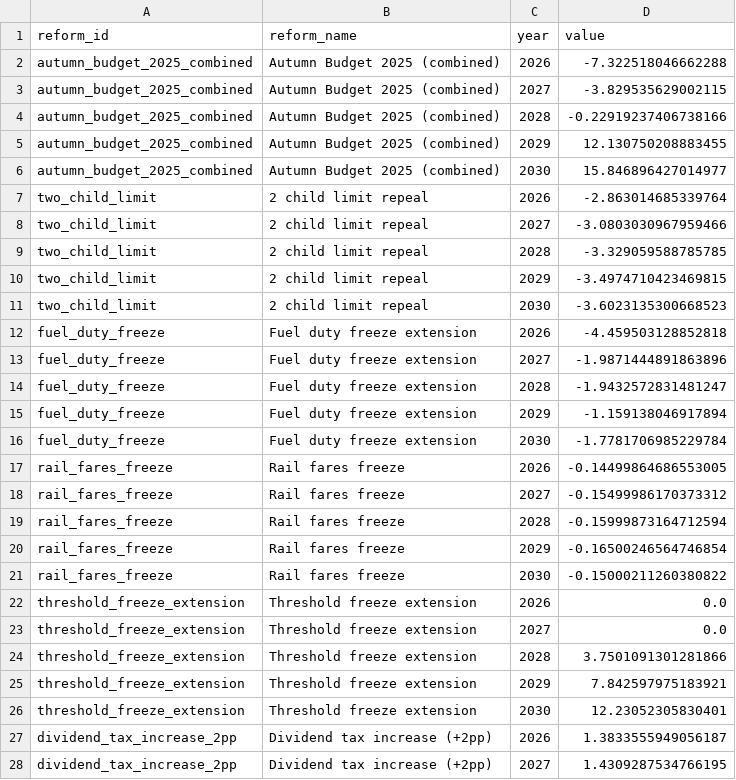
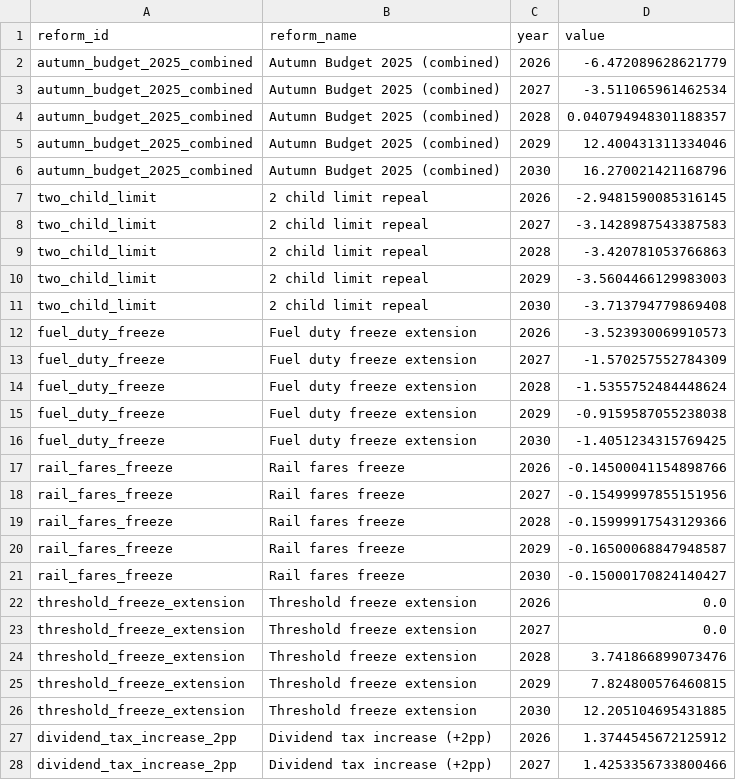
Before and after one commit to PolicyEngine/uk-autumn-budget-dashboard, a CSV file: public/data/budgetary_impact.csv, drawn as a sheet; only a part is shown; the diff covers the shown part only.

```diff
--- a/public/data/budgetary_impact.csv
+++ b/public/data/budgetary_impact.csv
@@ -1,28 +1,28 @@
 reform_id,reform_name,year,value
-autumn_budget_2025_combined,Autumn Budget 2025 (combined),2026,-7.322518046662288
-autumn_budget_2025_combined,Autumn Budget 2025 (combined),2027,-3.829535629002115
-autumn_budget_2025_combined,Autumn Budget 2025 (combined),2028,-0.22919237406738166
-autumn_budget_2025_combined,Autumn Budget 2025 (combined),2029,12.130750208883455
-autumn_budget_2025_combined,Autumn Budget 2025 (combined),2030,15.846896427014977
-two_child_limit,2 child limit repeal,2026,-2.863014685339764
-two_child_limit,2 child limit repeal,2027,-3.0803030967959466
-two_child_limit,2 child limit repeal,2028,-3.329059588785785
-two_child_limit,2 child limit repeal,2029,-3.4974710423469815
-two_child_limit,2 child limit repeal,2030,-3.6023135300668523
-fuel_duty_freeze,Fuel duty freeze extension,2026,-4.459503128852818
-fuel_duty_freeze,Fuel duty freeze extension,2027,-1.9871444891863896
-fuel_duty_freeze,Fuel duty freeze extension,2028,-1.9432572831481247
-fuel_duty_freeze,Fuel duty freeze extension,2029,-1.159138046917894
-fuel_duty_freeze,Fuel duty freeze extension,2030,-1.7781706985229784
-rail_fares_freeze,Rail fares freeze,2026,-0.14499864686553005
-rail_fares_freeze,Rail fares freeze,2027,-0.15499986170373312
-rail_fares_freeze,Rail fares freeze,2028,-0.15999873164712594
-rail_fares_freeze,Rail fares freeze,2029,-0.16500246564746854
-rail_fares_freeze,Rail fares freeze,2030,-0.15000211260380822
+autumn_budget_2025_combined,Autumn Budget 2025 (combined),2026,-6.472089628621779
+autumn_budget_2025_combined,Autumn Budget 2025 (combined),2027,-3.511065961462534
+autumn_budget_2025_combined,Autumn Budget 2025 (combined),2028,0.040794948301188357
+autumn_budget_2025_combined,Autumn Budget 2025 (combined),2029,12.400431311334046
+autumn_budget_2025_combined,Autumn Budget 2025 (combined),2030,16.270021421168796
+two_child_limit,2 child limit repeal,2026,-2.9481590085316145
+two_child_limit,2 child limit repeal,2027,-3.1428987543387583
+two_child_limit,2 child limit repeal,2028,-3.420781053766863
+two_child_limit,2 child limit repeal,2029,-3.5604466129983003
+two_child_limit,2 child limit repeal,2030,-3.713794779869408
+fuel_duty_freeze,Fuel duty freeze extension,2026,-3.523930069910573
+fuel_duty_freeze,Fuel duty freeze extension,2027,-1.570257552784309
+fuel_duty_freeze,Fuel duty freeze extension,2028,-1.5355752484448624
+fuel_duty_freeze,Fuel duty freeze extension,2029,-0.9159587055238038
+fuel_duty_freeze,Fuel duty freeze extension,2030,-1.4051234315769425
+rail_fares_freeze,Rail fares freeze,2026,-0.14500041154898766
+rail_fares_freeze,Rail fares freeze,2027,-0.15499997855151956
+rail_fares_freeze,Rail fares freeze,2028,-0.15999917543129366
+rail_fares_freeze,Rail fares freeze,2029,-0.16500068847948587
+rail_fares_freeze,Rail fares freeze,2030,-0.15000170824140427
 threshold_freeze_extension,Threshold freeze extension,2026,0.0
 threshold_freeze_extension,Threshold freeze extension,2027,0.0
-threshold_freeze_extension,Threshold freeze extension,2028,3.7501091301281866
-threshold_freeze_extension,Threshold freeze extension,2029,7.842597975183921
-threshold_freeze_extension,Threshold freeze extension,2030,12.23052305830401
-dividend_tax_increase_2pp,Dividend tax increase (+2pp),2026,1.3833555949056187
-dividend_tax_increase_2pp,Dividend tax increase (+2pp),2027,1.4309287534766195
+threshold_freeze_extension,Threshold freeze extension,2028,3.741866899073476
+threshold_freeze_extension,Threshold freeze extension,2029,7.824800576460815
+threshold_freeze_extension,Threshold freeze extension,2030,12.205104695431885
+dividend_tax_increase_2pp,Dividend tax increase (+2pp),2026,1.3744545672125912
+dividend_tax_increase_2pp,Dividend tax increase (+2pp),2027,1.4253356733800466
```
Also changed, not shown: 19 edited cells elsewhere in this file, public/data/distributional_impact.csv, public/data/metrics.csv, 4 other files.
